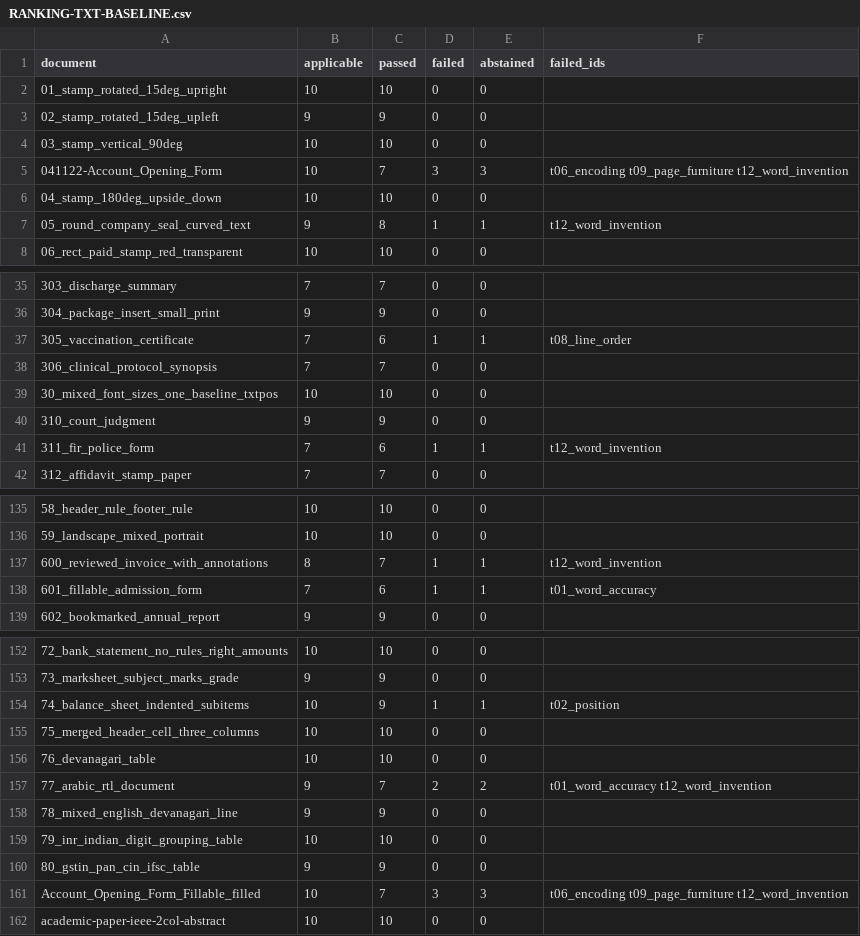
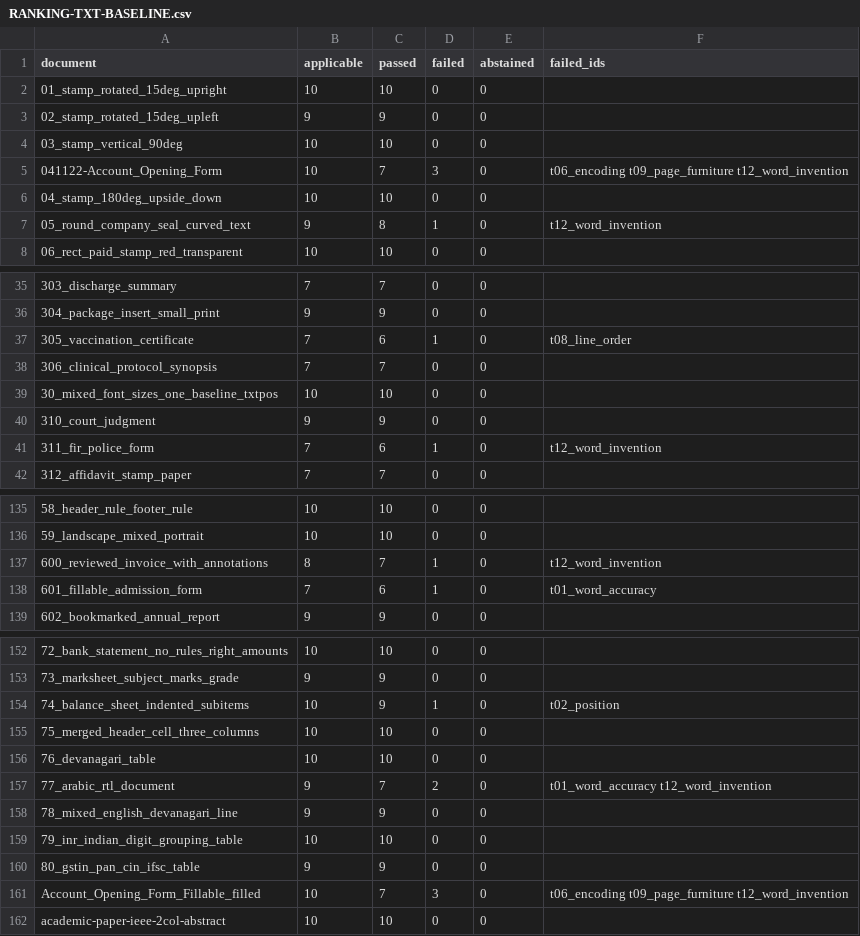
Before and after one commit to kavopdf/app, a CSV file: tools/p2w-bench/txt/RANKING-TXT-BASELINE.csv, drawn as a sheet; only a part is shown, gaps mark what is left out; the diff covers the shown part only.

Commit message:
txt: restamp all 213 with current verifier (engine b7699196), 199/213 clean
Re-scored every .txt from this run's renders. pass/fail per document unchanged,
abstained counts now 0 where the verifier no longer abstains, stamps updated.

```diff
--- a/tools/p2w-bench/txt/RANKING-TXT-BASELINE.csv
+++ b/tools/p2w-bench/txt/RANKING-TXT-BASELINE.csv
@@ -4,5 +4,5 @@ document,applicable,passed,failed,abstained,failed_ids
 03_stamp_vertical_90deg,10,10,0,0,
-041122-Account_Opening_Form,10,7,3,3,t06_encoding t09_page_furniture t12_word_invention
+041122-Account_Opening_Form,10,7,3,0,t06_encoding t09_page_furniture t12_word_invention
 04_stamp_180deg_upside_down,10,10,0,0,
-05_round_company_seal_curved_text,9,8,1,1,t12_word_invention
+05_round_company_seal_curved_text,9,8,1,0,t12_word_invention
 06_rect_paid_stamp_red_transparent,10,10,0,0,
@@ -36,3 +36,3 @@ document,applicable,passed,failed,abstained,failed_ids
 304_package_insert_small_print,9,9,0,0,
-305_vaccination_certificate,7,6,1,1,t08_line_order
+305_vaccination_certificate,7,6,1,0,t08_line_order
 306_clinical_protocol_synopsis,7,7,0,0,
@@ -40,3 +40,3 @@ document,applicable,passed,failed,abstained,failed_ids
 310_court_judgment,9,9,0,0,
-311_fir_police_form,7,6,1,1,t12_word_invention
+311_fir_police_form,7,6,1,0,t12_word_invention
 312_affidavit_stamp_paper,7,7,0,0,
@@ -136,4 +136,4 @@ document,applicable,passed,failed,abstained,failed_ids
 59_landscape_mixed_portrait,10,10,0,0,
-600_reviewed_invoice_with_annotations,8,7,1,1,t12_word_invention
-601_fillable_admission_form,7,6,1,1,t01_word_accuracy
+600_reviewed_invoice_with_annotations,8,7,1,0,t12_word_invention
+601_fillable_admission_form,7,6,1,0,t01_word_accuracy
 602_bookmarked_annual_report,9,9,0,0,
@@ -153,6 +153,6 @@ document,applicable,passed,failed,abstained,failed_ids
 73_marksheet_subject_marks_grade,9,9,0,0,
-74_balance_sheet_indented_subitems,10,9,1,1,t02_position
+74_balance_sheet_indented_subitems,10,9,1,0,t02_position
 75_merged_header_cell_three_columns,10,10,0,0,
 76_devanagari_table,10,10,0,0,
-77_arabic_rtl_document,9,7,2,2,t01_word_accuracy t12_word_invention
+77_arabic_rtl_document,9,7,2,0,t01_word_accuracy t12_word_invention
 78_mixed_english_devanagari_line,9,9,0,0,
@@ -160,3 +160,3 @@ document,applicable,passed,failed,abstained,failed_ids
 80_gstin_pan_cin_ifsc_table,9,9,0,0,
-Account_Opening_Form_Fillable_filled,10,7,3,3,t06_encoding t09_page_furniture t12_word_invention
+Account_Opening_Form_Fillable_filled,10,7,3,0,t06_encoding t09_page_furniture t12_word_invention
 academic-paper-ieee-2col-abstract,10,10,0,0,
```
Also changed, not shown: 5 edited cells elsewhere in this file, tools/p2w-bench/txt/RANKING-TXT.csv, 2 other files.
